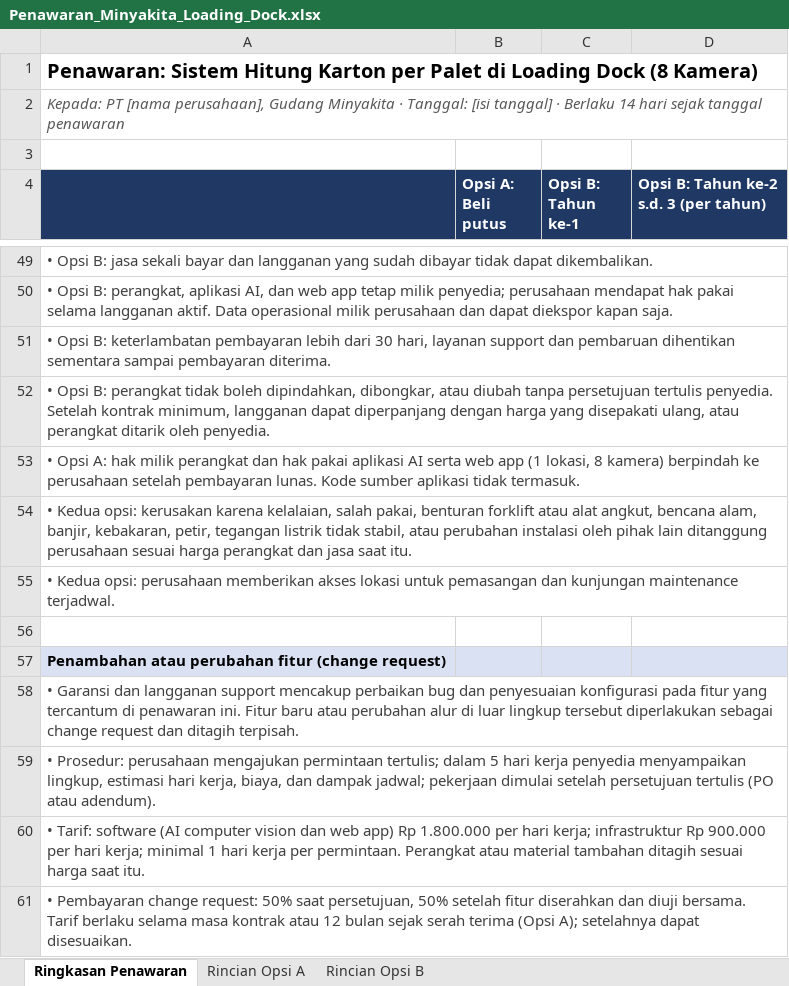
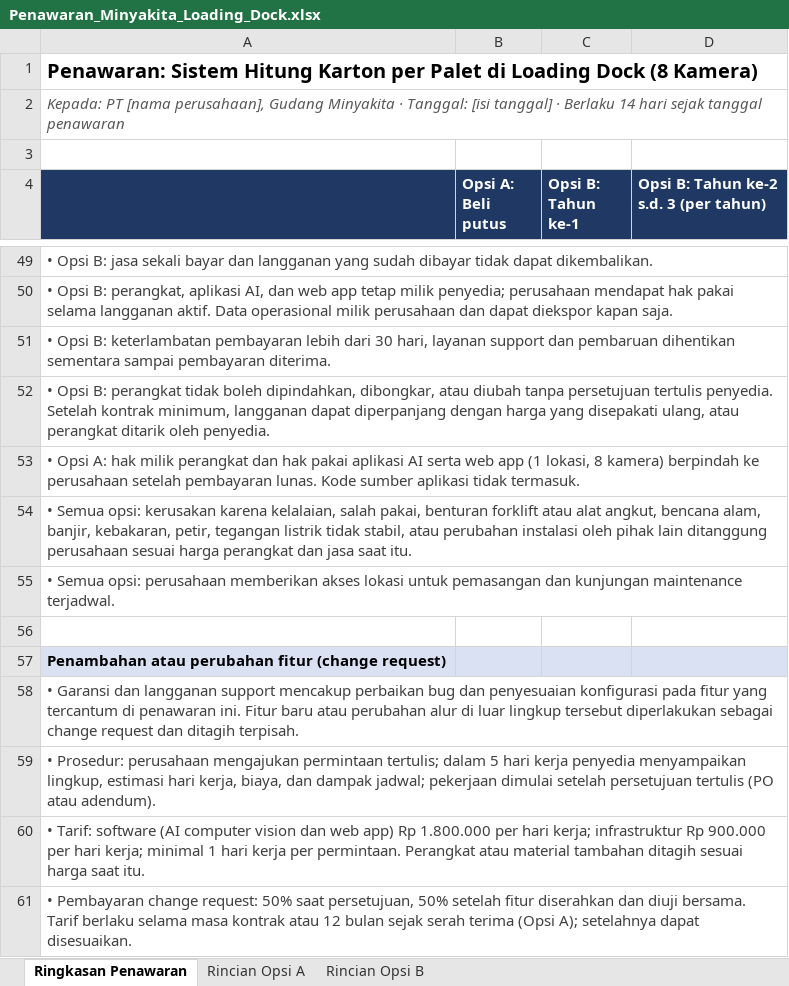
Before and after one commit to sndypvtra/coba_coba, an Excel workbook: projects/minyakita_pallet_budget/Penawaran_Minyakita_Loading_Dock.xlsx, sheet Ringkasan Penawaran, drawn as a sheet; only a part is shown, gaps mark what is left out; values as stored, in another font and other column widths than the file's, no borders; the diff names each change by its address in the sheet, - before the commit and + after, or states it on an @@ line.

```diff
--- a/projects/minyakita_pallet_budget/Penawaran_Minyakita_Loading_Dock.xlsx (sheet Ringkasan Penawaran)
+++ b/projects/minyakita_pallet_budget/Penawaran_Minyakita_Loading_Dock.xlsx (sheet Ringkasan Penawaran)
-A54: • Kedua opsi: kerusakan…
+A54: • Semua opsi: kerusakan…
-A55: • Kedua opsi: perusahaan…
+A55: • Semua opsi: perusahaan…
```
Also changed, not shown: projects/minyakita_pallet_budget/Budget_Minyakita_Pallet_Counting.xlsx, projects/minyakita_pallet_budget/Budget_Minyakita_Pallet_Counting_4Kamera.xlsx, 3 other files.
